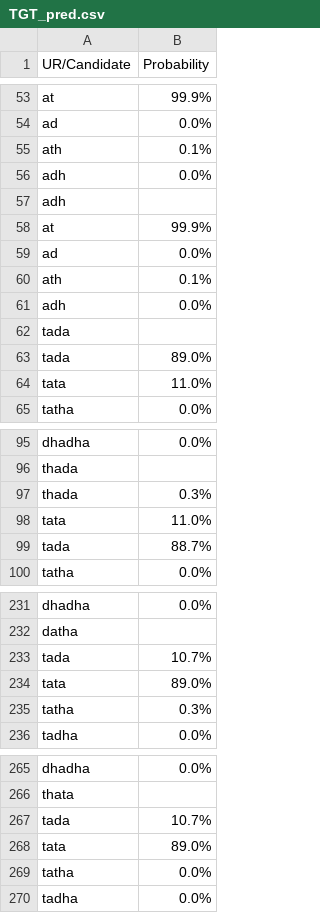
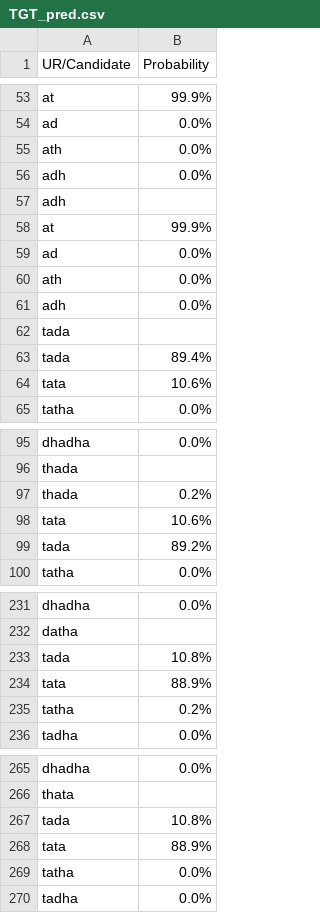
Before and after one commit to AgnesBi/MaxEnt_Reg, a CSV file: results/TGT_pred.csv, drawn as a sheet; only a part is shown, gaps mark what is left out; the diff covers the shown part only.

```diff
--- a/results/TGT_pred.csv
+++ b/results/TGT_pred.csv
@@ -54,3 +54,3 @@ at,99.9%
 ad,0.0%
-ath,0.1%
+ath,0.0%
 adh,0.0%
@@ -59,7 +59,7 @@ at,99.9%
 ad,0.0%
-ath,0.1%
+ath,0.0%
 adh,0.0%
 tada
-tada,89.0%
-tata,11.0%
+tada,89.4%
+tata,10.6%
 tatha,0.0%
@@ -96,5 +96,5 @@ dhadha,0.0%
 thada
-thada,0.3%
-tata,11.0%
-tada,88.7%
+thada,0.2%
+tata,10.6%
+tada,89.2%
 tatha,0.0%
@@ -232,5 +232,5 @@ dhadha,0.0%
 datha
-tada,10.7%
-tata,89.0%
-tatha,0.3%
+tada,10.8%
+tata,88.9%
+tatha,0.2%
 tadha,0.0%
@@ -266,4 +266,4 @@ dhadha,0.0%
 thata
-tada,10.7%
-tata,89.0%
+tada,10.8%
+tata,88.9%
 tatha,0.0%
```
Also changed, not shown: 58 edited cells elsewhere in this file, 5 other files.
